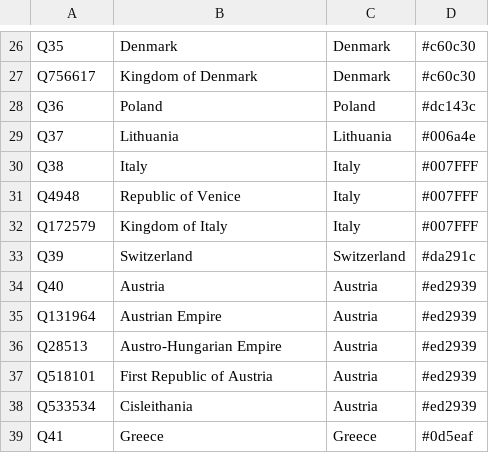
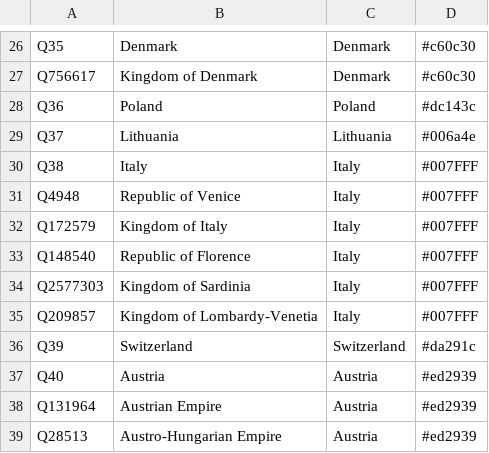
Before and after one commit to Danysan1/osm-wikidata-map-framework, a CSV file: app/csv/wikidata_countries.csv, drawn as a sheet; only a part is shown, gaps mark what is left out; the shorter side is filled out with more unchanged rows; the diff names each change by its address in the sheet, - before the commit and + after, or states it on an @@ line.

```diff
--- a/app/csv/wikidata_countries.csv
+++ b/app/csv/wikidata_countries.csv
+row 33: Q148540 | Republic of Florence | Italy | #007FFF
+row 34: Q2577303 | Kingdom of Sardinia | Italy | #007FFF
+row 35: Q209857 | Kingdom of Lombardy-Venetia | Italy | #007FFF
```
Also changed, not shown: 4 other files.
